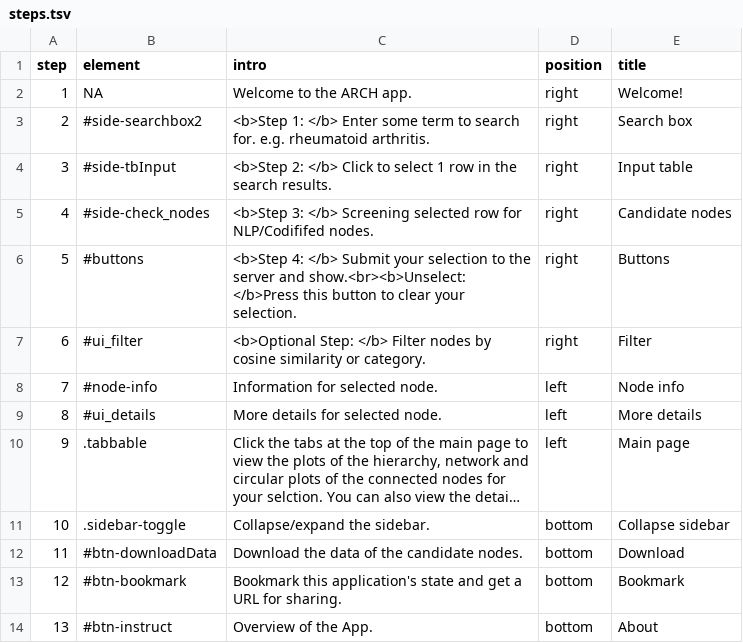
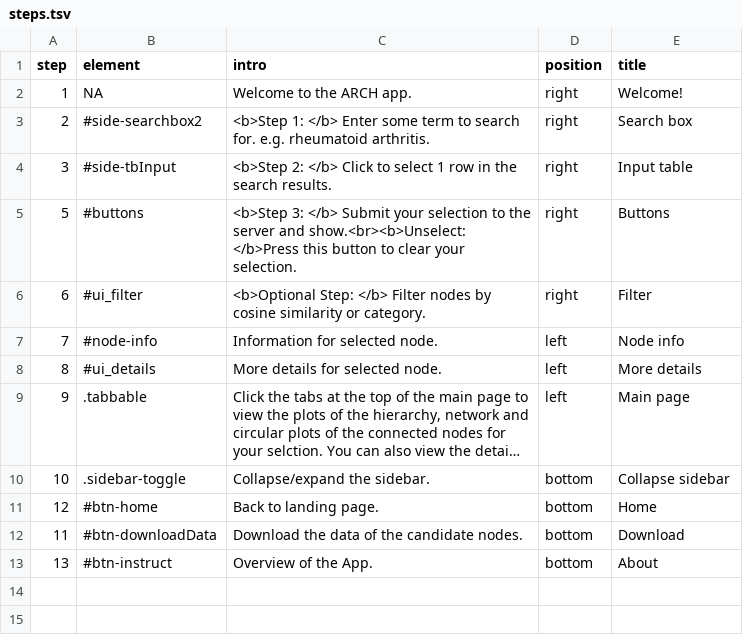
Before and after one commit to celehs/ARCH-shiny-app, a TSV file: doc/steps.tsv, drawn as a sheet; long unchanged cells end in ….

```diff
--- a/doc/steps.tsv
+++ b/doc/steps.tsv
@@ -4,4 +4,3 @@ step	element	intro	position	title
 3	#side-tbInput	<b>Step 2:  </b> Click to select 1 row in the search results.	right	Input table
-4	#side-check_nodes	<b>Step 3:  </b> Screening selected row for NLP/Codififed nodes.	right	Candidate nodes
-5	#buttons	<b>Step 4:  </b> Submit your selection to the server and show.<br><b>Unselect:  </b>Press this button to clear your selection.	right	Buttons
+5	#buttons	<b>Step 3:  </b> Submit your selection to the server and show.<br><b>Unselect:  </b>Press this button to clear your selection.	right	Buttons
 6	#ui_filter	<b>Optional Step: </b> Filter nodes by cosine similarity or category.	right	Filter
@@ -11,4 +10,4 @@ step	element	intro	position	title
 10	.sidebar-toggle	Collapse/expand the sidebar.	bottom	Collapse sidebar
+12	#btn-home	Back to landing page.	bottom	Home
 11	#btn-downloadData	Download the data of the candidate nodes.	bottom	Download
-12	#btn-bookmark	Bookmark this application's state and get a URL for sharing.	bottom	Bookmark
 13	#btn-instruct	Overview of the App.	bottom	About
```
Also changed, not shown: 1 other file.
